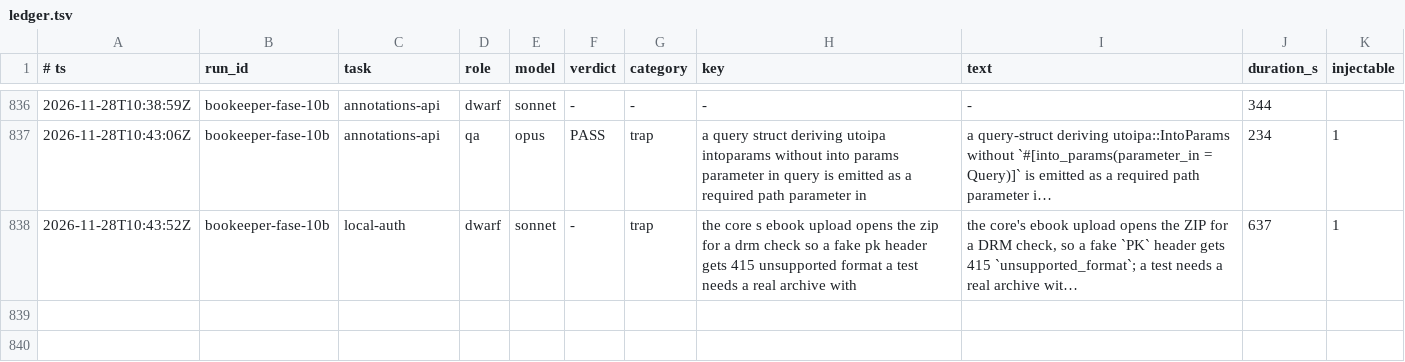
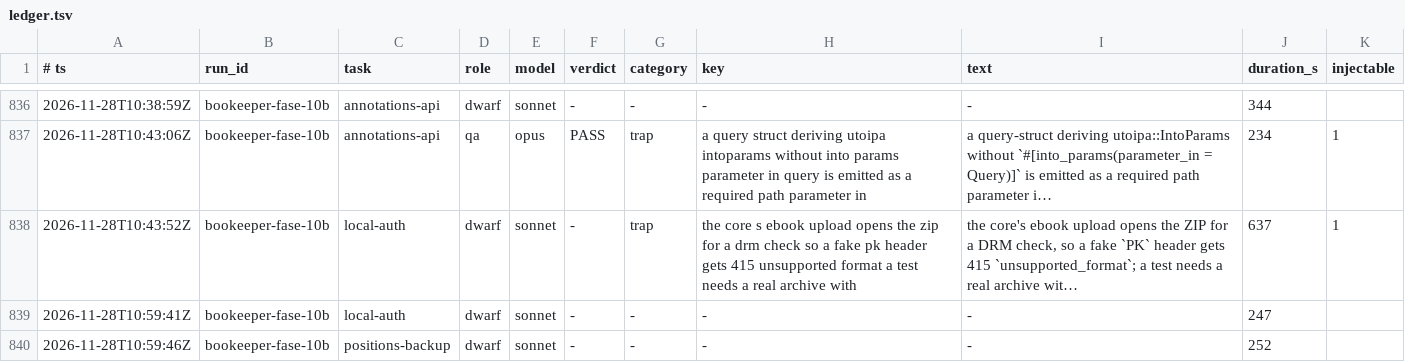
Before and after one commit to Bardugo624/Bookeeper-Neo, a TSV file: .forge/ledger.tsv, drawn as a sheet; only a part is shown, gaps mark what is left out; long unchanged cells end in …; the diff names each change by its address in the sheet, - before the commit and + after, or states it on an @@ line.

```diff
--- a/.forge/ledger.tsv
+++ b/.forge/ledger.tsv
+row 839: 2026-11-28T10:59:41Z | bookeeper-fase-10b | local-auth | dwarf | sonnet | - | - | - | - | 247
+row 840: 2026-11-28T10:59:46Z | bookeeper-fase-10b | positions-backup | dwarf | sonnet | - | - | - | - | 252
```
Also changed, not shown: 1 other file.
